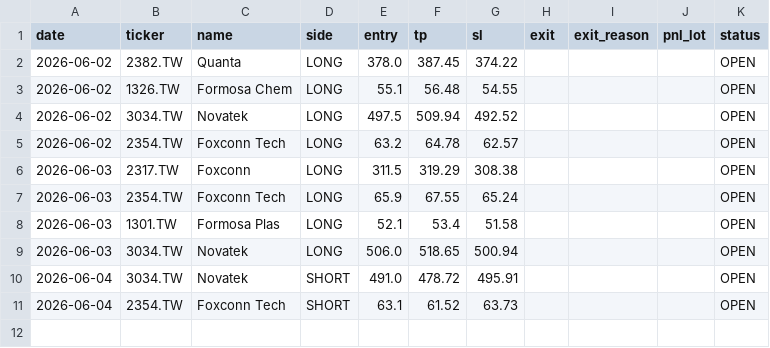
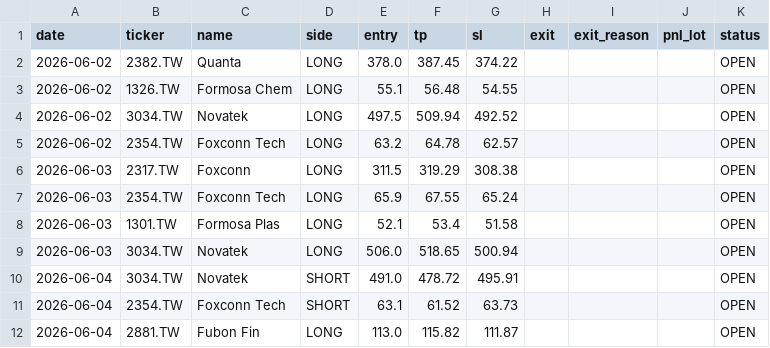
Before and after one commit to Zhengjunze31417-glitch/paper-trader, a CSV file: paper_trades/paper_log.csv, drawn as a sheet; the diff names each change by its address in the sheet, - before the commit and + after, or states it on an @@ line.

```diff
--- a/paper_trades/paper_log.csv
+++ b/paper_trades/paper_log.csv
+row 12: 2026-06-04 | 2881.TW | Fubon Fin | LONG | 113.0 | 115.82 | 111.87 |  |  |  | OPEN
```
Also changed, not shown: 1 other file.
